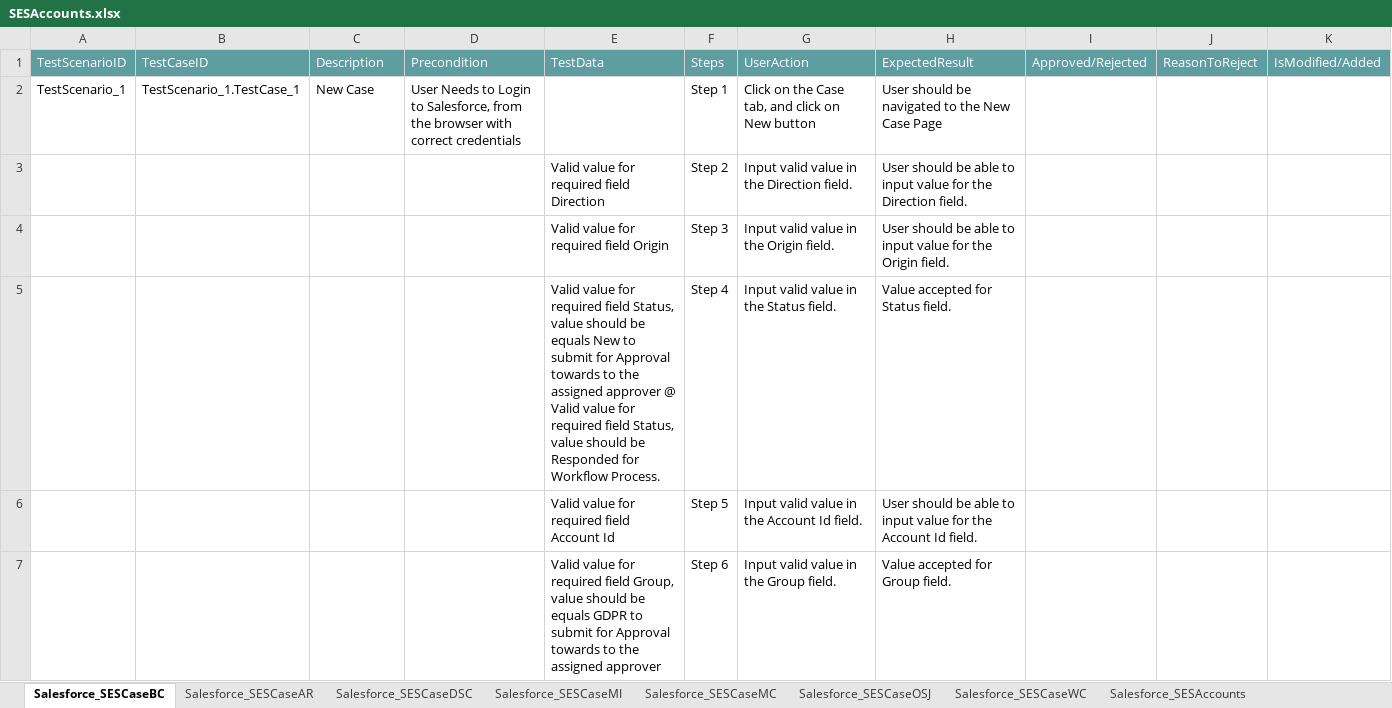
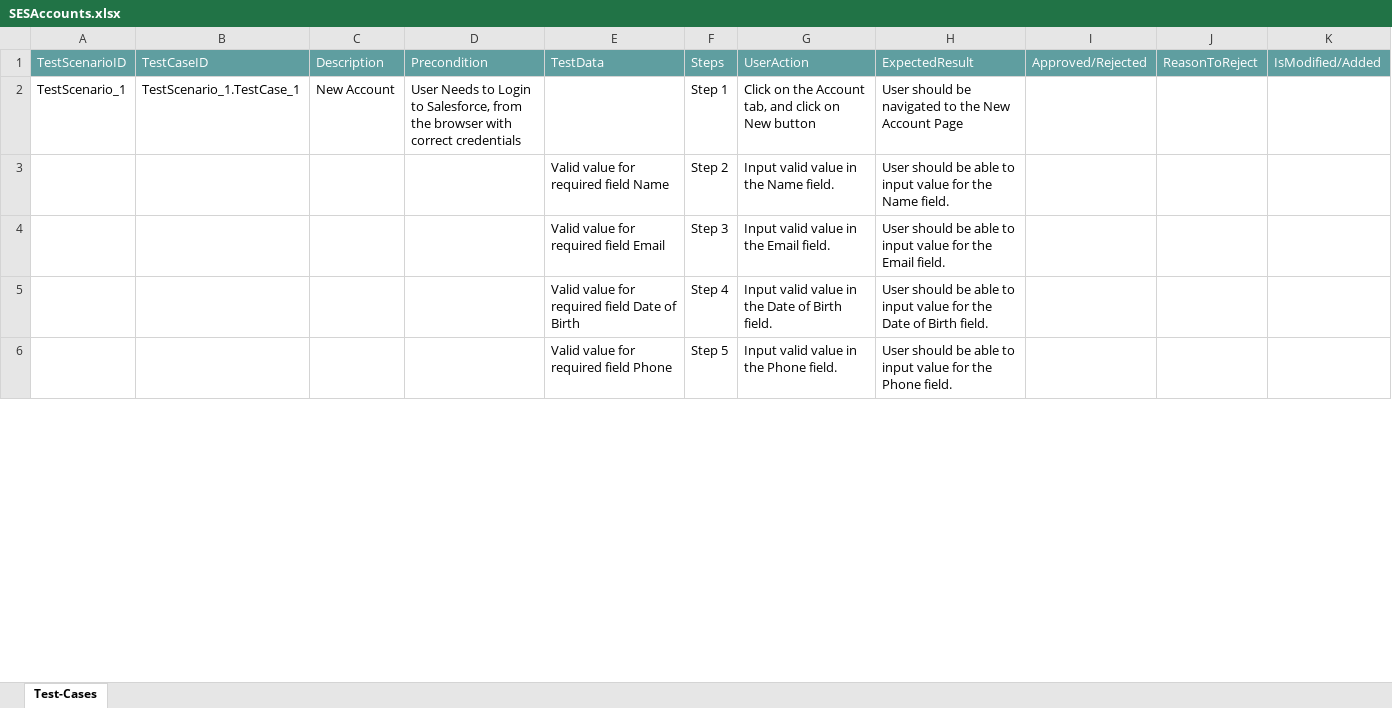
Before and after one commit to ShaikMohamedIrfan/NewSeswaterProject, an Excel workbook: SESAccounts.xlsx, sheet Test-Cases, drawn as a sheet; only a part is shown; values as stored, in another font and other column widths than the file's, no borders; table styles not drawn; removed rows and columns are numbered as before the commit, all else as after; the diff covers the shown part only; the diff names each change by its address in the sheet, - before the commit and + after, or states it on an @@ line.

Commit message:
Initial Commit for Verification of Test cases

```diff
--- a/SESAccounts.xlsx (sheet Test-Cases)
+++ b/SESAccounts.xlsx (sheet Test-Cases)
-sheet tab: Salesforce_SESCaseBC
+sheet tab: Test-Cases
-sheet tab: Salesforce_SESCaseAR
-sheet tab: Salesforce_SESCaseDSC
-sheet tab: Salesforce_SESCaseMI
-sheet tab: Salesforce_SESCaseMC
-sheet tab: Salesforce_SESCaseOSJ
-sheet tab: Salesforce_SESCaseWC
-sheet tab: Salesforce_SESAccounts
-C2: New Case
+C2: New Account
-G2: …on the Case tab, and…
+G2: …on the Account tab, and…
-H2: …the New Case Page
+H2: …the New Account Page
-E3: Valid value for required field Direction
+E3: Valid value for required field Name
-G3: Input valid value in the Direction field.
+G3: Input valid value in the Name field.
-H3: …for the Direction field.
+H3: …for the Name field.
-E4: Valid value for required field Origin
+E4: Valid value for required field Email
-G4: Input valid value in the Origin field.
+G4: Input valid value in the Email field.
-H4: …for the Origin field.
+H4: …for the Email field.
-E5: …required field Status, value should be equals New to submit for Approval towards to the assigned approver @ Valid value for required field Status, value should be Responded for Workflow Process.
+E5: …required field Date of Birth
-G5: Input valid value in the Status field.
+G5: Input valid value in the Date of Birth field.
-H5: Value accepted for Status field.
+H5: User should be able to input value for the Date of Birth field.
-E6: Valid value for required field Account Id
+E6: Valid value for required field Phone
-G6: Input valid value in the Account Id field.
+G6: Input valid value in the Phone field.
-H6: …for the Account Id field.
+H6: …for the Phone field.
-row 7:  |  |  |  | Valid value for required field Group, value should be equals GDPR to submit for Approval towards to the assigned approver | Step 6 | Input valid value in the Group field. | Value accepted for Group field.
```
Also changed, not shown: 34 added rows, 3 removed rows and 33 edited cells elsewhere in this sheet.
